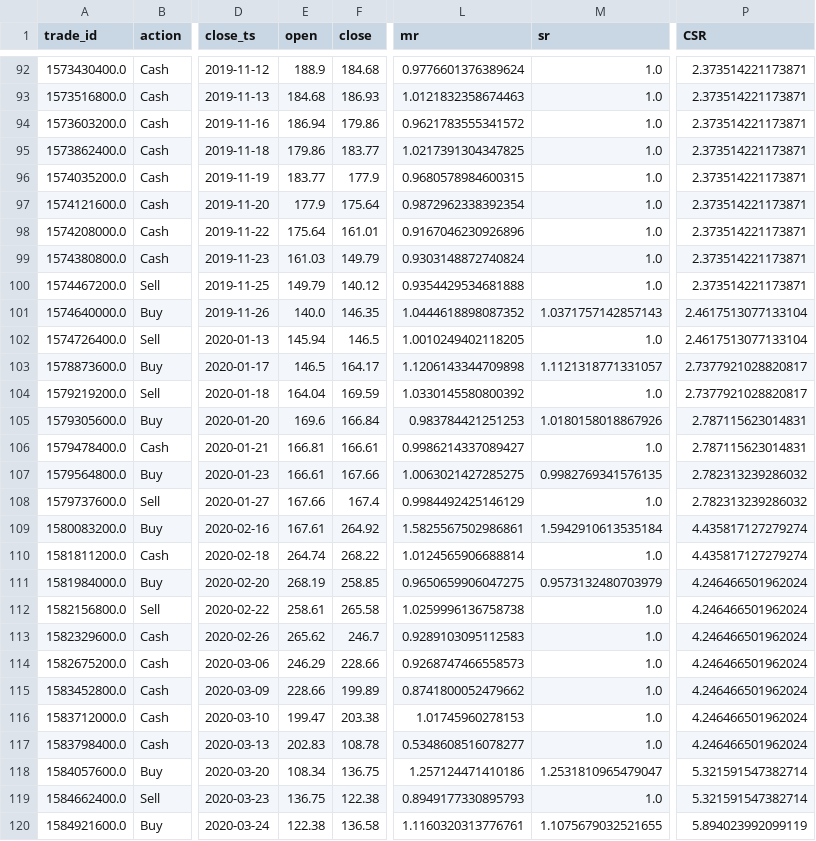
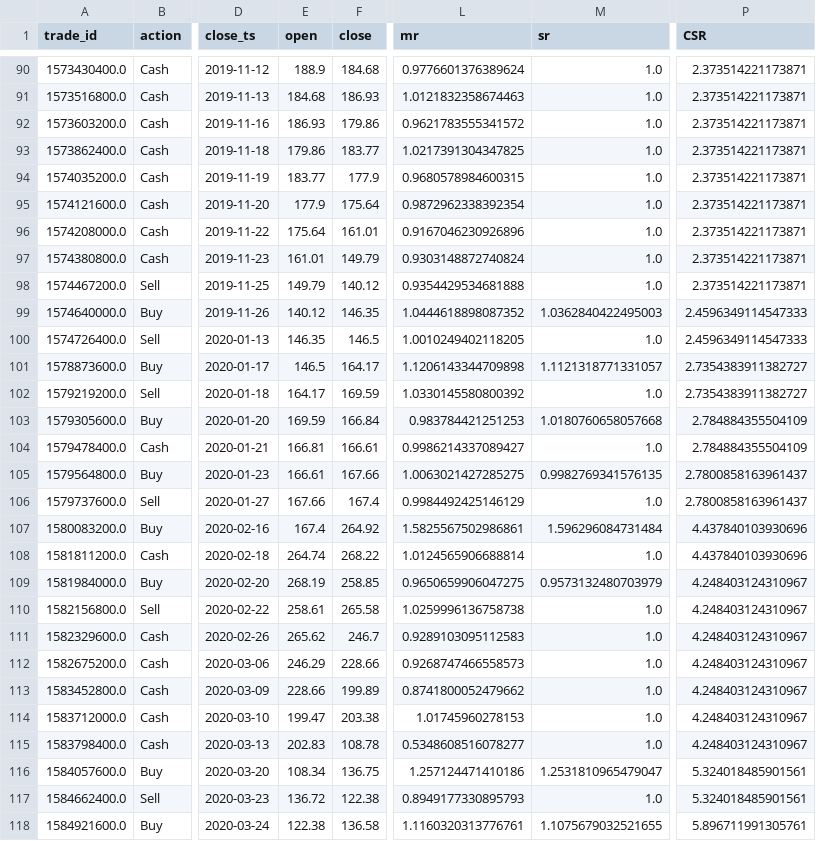
Before and after one commit to Noaemien/q-trader, a CSV file: data/ETHUSDNN1/tr.csv, drawn as a sheet; only a part is shown, gaps mark what is left out; addresses are those after the commit; the diff covers the shown part only; the diff names each change by its address in the sheet, - before the commit and + after, or states it on an @@ line.

```diff
--- a/data/ETHUSDNN1/tr.csv
+++ b/data/ETHUSDNN1/tr.csv
-E92 (open): 186.94
+E92 (open): 186.93
-E97 (open): 161.03
+E97 (open): 161.01
-E99 (open): 140.0
+E99 (open): 140.12
-M99 (sr): 1.0371757142857143
+M99 (sr): 1.0362840422495003
-P99:P100 (CSR): 2.4617513077133104
+P99:P100 (CSR): 2.4596349114547333
-E100 (open): 145.94
+E100 (open): 146.35
-P101:P102 (CSR): 2.7377921028820817
+P101:P102 (CSR): 2.7354383911382727
-E102 (open): 164.04
+E102 (open): 164.17
-E103 (open): 169.6
+E103 (open): 169.59
-M103 (sr): 1.0180158018867926
+M103 (sr): 1.0180760658057668
-P103:P104 (CSR): 2.787115623014831
+P103:P104 (CSR): 2.784884355504109
-P105:P106 (CSR): 2.782313239286032
+P105:P106 (CSR): 2.7800858163961437
-E107 (open): 167.61
+E107 (open): 167.4
-M107 (sr): 1.5942910613535184
+M107 (sr): 1.596296084731484
-P107:P108 (CSR): 4.435817127279274
+P107:P108 (CSR): 4.437840103930696
-P109:P115 (CSR): 4.246466501962024
+P109:P115 (CSR): 4.248403124310967
-P116:P117 (CSR): 5.321591547382714
+P116:P117 (CSR): 5.324018485901561
-E117 (open): 136.75
+E117 (open): 136.72
-P118 (CSR): 5.894023992099119
+P118 (CSR): 5.896711991305761
```
Also changed, not shown: 2 removed rows and 54 edited cells elsewhere in this file, data/ETHUSDENS/stats.csv, data/ETHUSDNN1/bt.csv, 13 other files.
